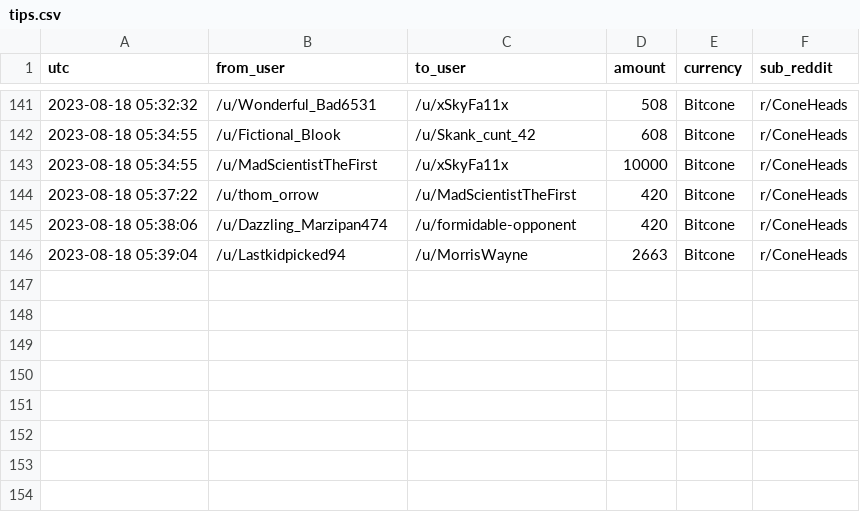
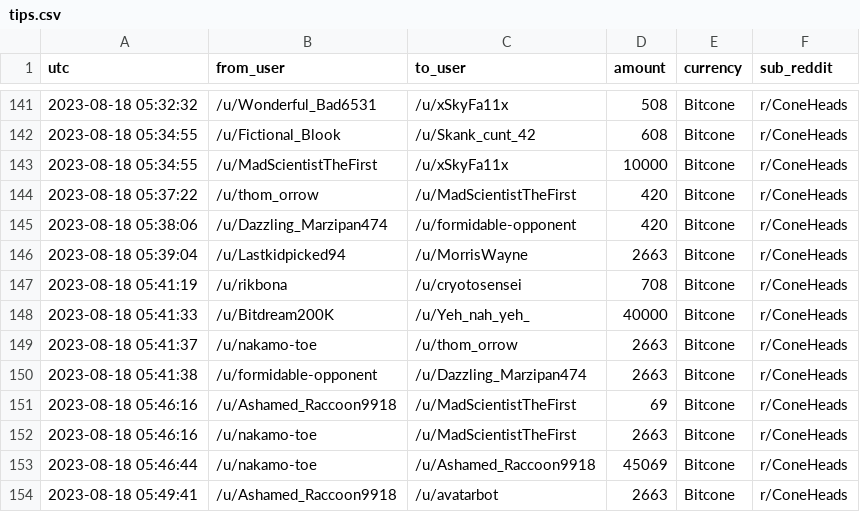
Before and after one commit to birdwastheword/Coneheads-Tip-Leaderboard, a CSV file: runs/2023-08-18/tips.csv, drawn as a sheet; only a part is shown, gaps mark what is left out; the diff names each change by its address in the sheet, - before the commit and + after, or states it on an @@ line.

```diff
--- a/runs/2023-08-18/tips.csv
+++ b/runs/2023-08-18/tips.csv
+row 147: 2023-08-18 05:41:19 | /u/rikbona | /u/cryotosensei | 708 | Bitcone | r/ConeHeads
+row 148: 2023-08-18 05:41:33 | /u/Bitdream200K | /u/Yeh_nah_yeh_ | 40000 | Bitcone | r/ConeHeads
+row 149: 2023-08-18 05:41:37 | /u/nakamo-toe | /u/thom_orrow | 2663 | Bitcone | r/ConeHeads
+row 150: 2023-08-18 05:41:38 | /u/formidable-opponent | /u/Dazzling_Marzipan474 | 2663 | Bitcone | r/ConeHeads
+row 151: 2023-08-18 05:46:16 | /u/Ashamed_Raccoon9918 | /u/MadScientistTheFirst | 69 | Bitcone | r/ConeHeads
+row 152: 2023-08-18 05:46:16 | /u/nakamo-toe | /u/MadScientistTheFirst | 2663 | Bitcone | r/ConeHeads
+row 153: 2023-08-18 05:46:44 | /u/nakamo-toe | /u/Ashamed_Raccoon9918 | 45069 | Bitcone | r/ConeHeads
+row 154: 2023-08-18 05:49:41 | /u/Ashamed_Raccoon9918 | /u/avatarbot | 2663 | Bitcone | r/ConeHeads
```
Also changed, not shown: 2 other files.
